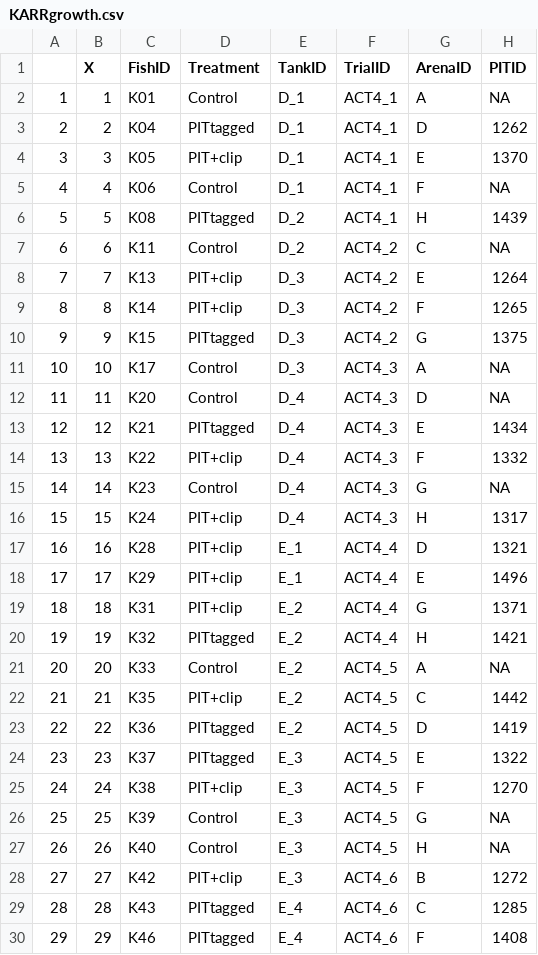
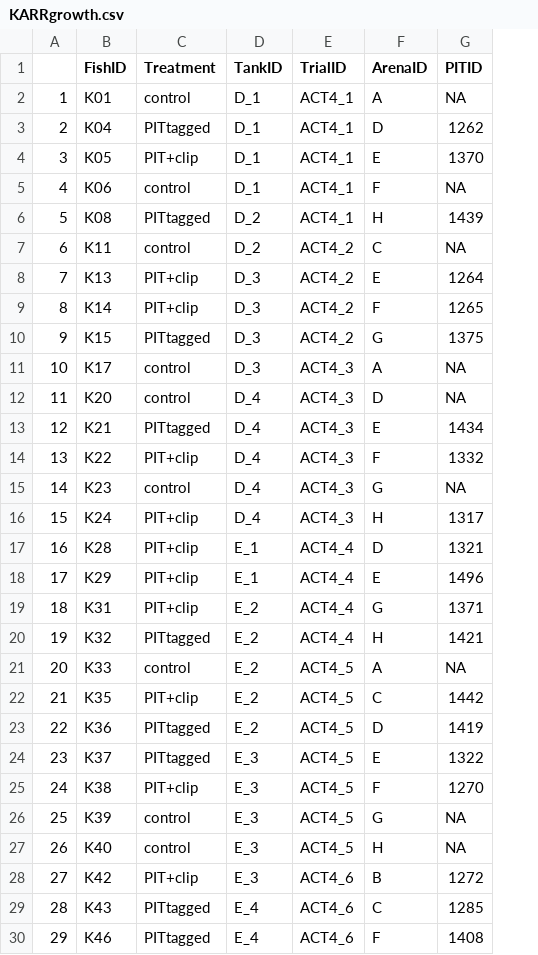
Before and after one commit to NPMoran/trophic-personalities_2020, a CSV file: Data_Karrebaek/KARRgrowth.csv, drawn as a sheet; only a part is shown; removed rows and columns are numbered as before the commit, all else as after; the diff names each change by its address in the sheet, - before the commit and + after, or states it on an @@ line.

```diff
--- a/Data_Karrebaek/KARRgrowth.csv
+++ b/Data_Karrebaek/KARRgrowth.csv
-column B (X), rows 2-30: 1 | 2 | 3 | 4 | 5 | 6 | 7 | 8 | 9 | 10 | 11 | 12 | 13 | 14 | 15 | 16 | 17 | 18 | 19 | 20 | 21 | 22 | 23 | 24 | 25 | 26 | 27 | 28 | 29
-C2 (Treatment): Control
+C2 (Treatment): control
-C5 (Treatment): Control
+C5 (Treatment): control
-C7 (Treatment): Control
+C7 (Treatment): control
-C11:C12 (Treatment): Control
+C11:C12 (Treatment): control
-C15 (Treatment): Control
+C15 (Treatment): control
-C21 (Treatment): Control
+C21 (Treatment): control
-C26:C27 (Treatment): Control
+C26:C27 (Treatment): control
```
Also changed, not shown: Data_Karrebaek/KARR_ACTdat_processed.csv, 48 other files.
